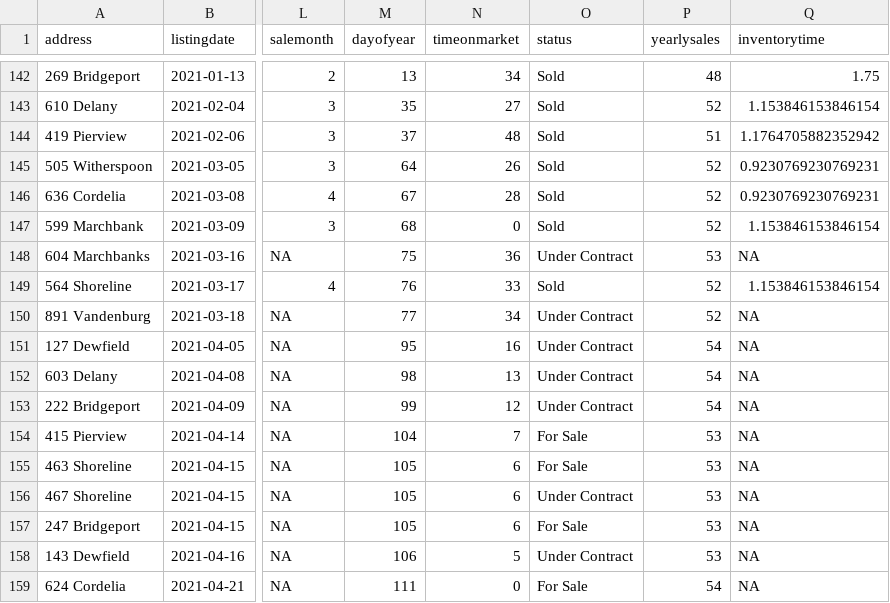
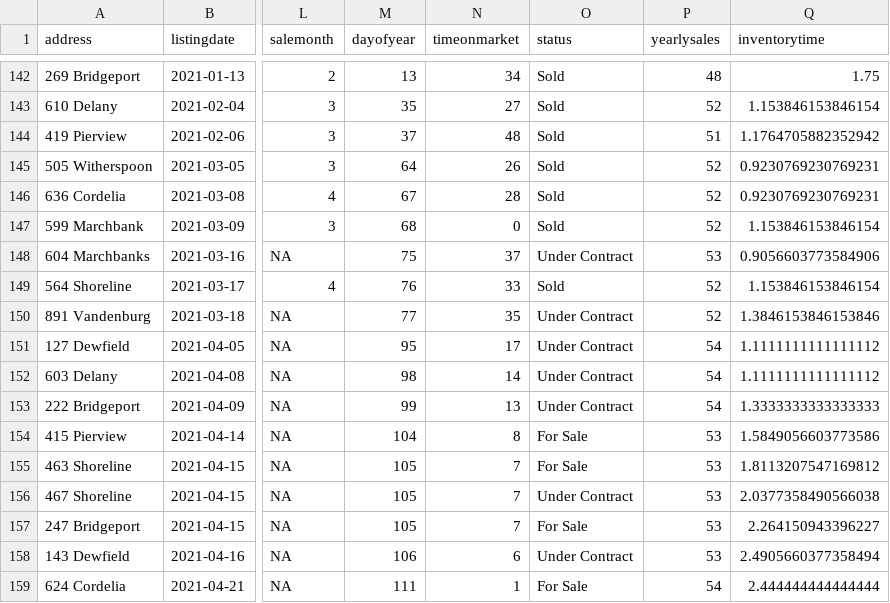
Before and after one commit to robhanssen/glenlake-homesales-old, a CSV file: data/homesales_processeddata.csv, drawn as a sheet; only a part is shown, gaps mark what is left out; the diff names each change by its address in the sheet, - before the commit and + after, or states it on an @@ line.

Commit message:
Automated data update Apr 22, 2021 at 05:04

```diff
--- a/data/homesales_processeddata.csv
+++ b/data/homesales_processeddata.csv
-N148 (timeonmarket): 36
+N148 (timeonmarket): 37
-Q148 (inventorytime): NA
+Q148 (inventorytime): 0.9056603773584906
-N150 (timeonmarket): 34
+N150 (timeonmarket): 35
-Q150 (inventorytime): NA
+Q150 (inventorytime): 1.3846153846153846
-N151 (timeonmarket): 16
+N151 (timeonmarket): 17
-Q151:Q152 (inventorytime): NA
+Q151:Q152 (inventorytime): 1.1111111111111112
-N152 (timeonmarket): 13
+N152 (timeonmarket): 14
-N153 (timeonmarket): 12
+N153 (timeonmarket): 13
-Q153 (inventorytime): NA
+Q153 (inventorytime): 1.3333333333333333
-N154 (timeonmarket): 7
+N154 (timeonmarket): 8
-Q154 (inventorytime): NA
+Q154 (inventorytime): 1.5849056603773586
-N155:N157 (timeonmarket): 6
+N155:N157 (timeonmarket): 7
-Q155 (inventorytime): NA
+Q155 (inventorytime): 1.8113207547169812
-Q156 (inventorytime): NA
+Q156 (inventorytime): 2.0377358490566038
-Q157 (inventorytime): NA
+Q157 (inventorytime): 2.264150943396227
-N158 (timeonmarket): 5
+N158 (timeonmarket): 6
-Q158 (inventorytime): NA
+Q158 (inventorytime): 2.4905660377358494
-N159 (timeonmarket): 0
+N159 (timeonmarket): 1
-Q159 (inventorytime): NA
+Q159 (inventorytime): 2.444444444444444
```
Also changed, not shown: data/median-time-on-market.csv, 14 other files.
